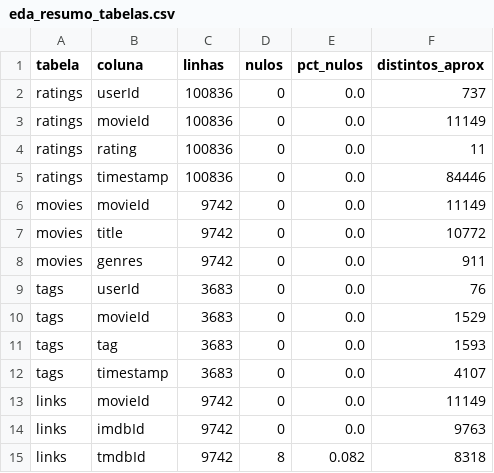
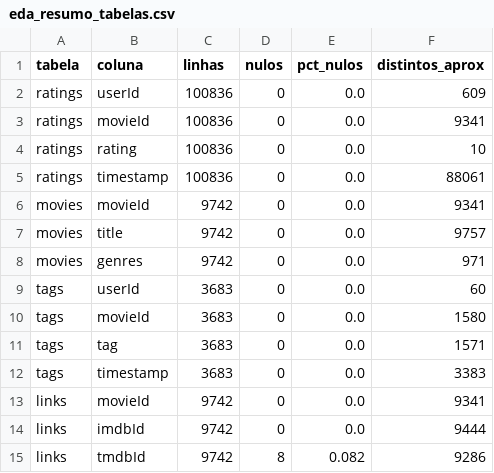
Before and after one commit to j3grave/BDF, a CSV file: results/small/eda/eda_resumo_tabelas.csv, drawn as a sheet.

```diff
--- a/results/small/eda/eda_resumo_tabelas.csv
+++ b/results/small/eda/eda_resumo_tabelas.csv
@@ -1,15 +1,15 @@
 tabela,coluna,linhas,nulos,pct_nulos,distintos_aprox
-ratings,userId,100836,0,0.0,737
-ratings,movieId,100836,0,0.0,11149
-ratings,rating,100836,0,0.0,11
-ratings,timestamp,100836,0,0.0,84446
-movies,movieId,9742,0,0.0,11149
-movies,title,9742,0,0.0,10772
-movies,genres,9742,0,0.0,911
-tags,userId,3683,0,0.0,76
-tags,movieId,3683,0,0.0,1529
-tags,tag,3683,0,0.0,1593
-tags,timestamp,3683,0,0.0,4107
-links,movieId,9742,0,0.0,11149
-links,imdbId,9742,0,0.0,9763
-links,tmdbId,9742,8,0.082,8318
+ratings,userId,100836,0,0.0,609
+ratings,movieId,100836,0,0.0,9341
+ratings,rating,100836,0,0.0,10
+ratings,timestamp,100836,0,0.0,88061
+movies,movieId,9742,0,0.0,9341
+movies,title,9742,0,0.0,9757
+movies,genres,9742,0,0.0,971
+tags,userId,3683,0,0.0,60
+tags,movieId,3683,0,0.0,1580
+tags,tag,3683,0,0.0,1571
+tags,timestamp,3683,0,0.0,3383
+links,movieId,9742,0,0.0,9341
+links,imdbId,9742,0,0.0,9444
+links,tmdbId,9742,8,0.082,9286
```
Also changed, not shown: results/benchmarks.csv, results/cloud_benchmarks.csv, 27 other files.
